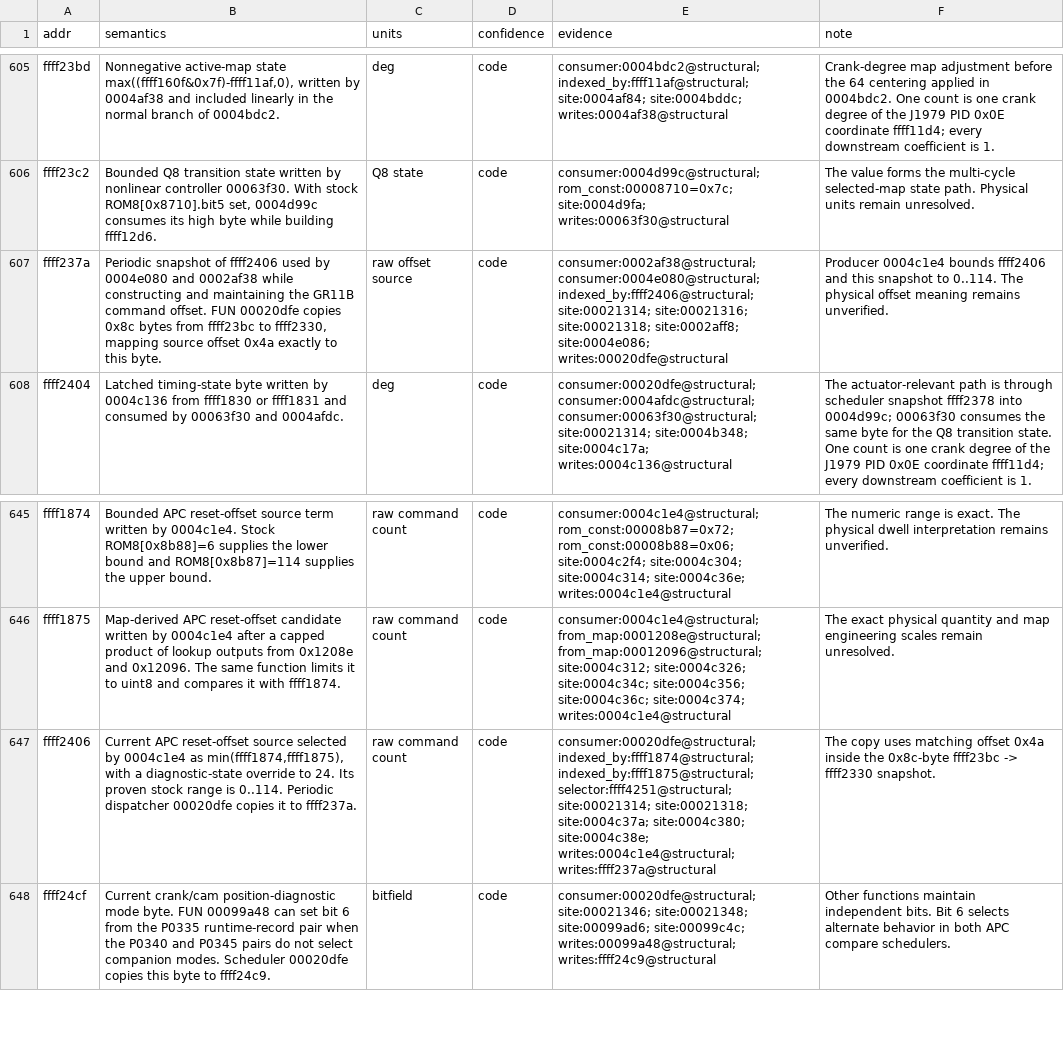
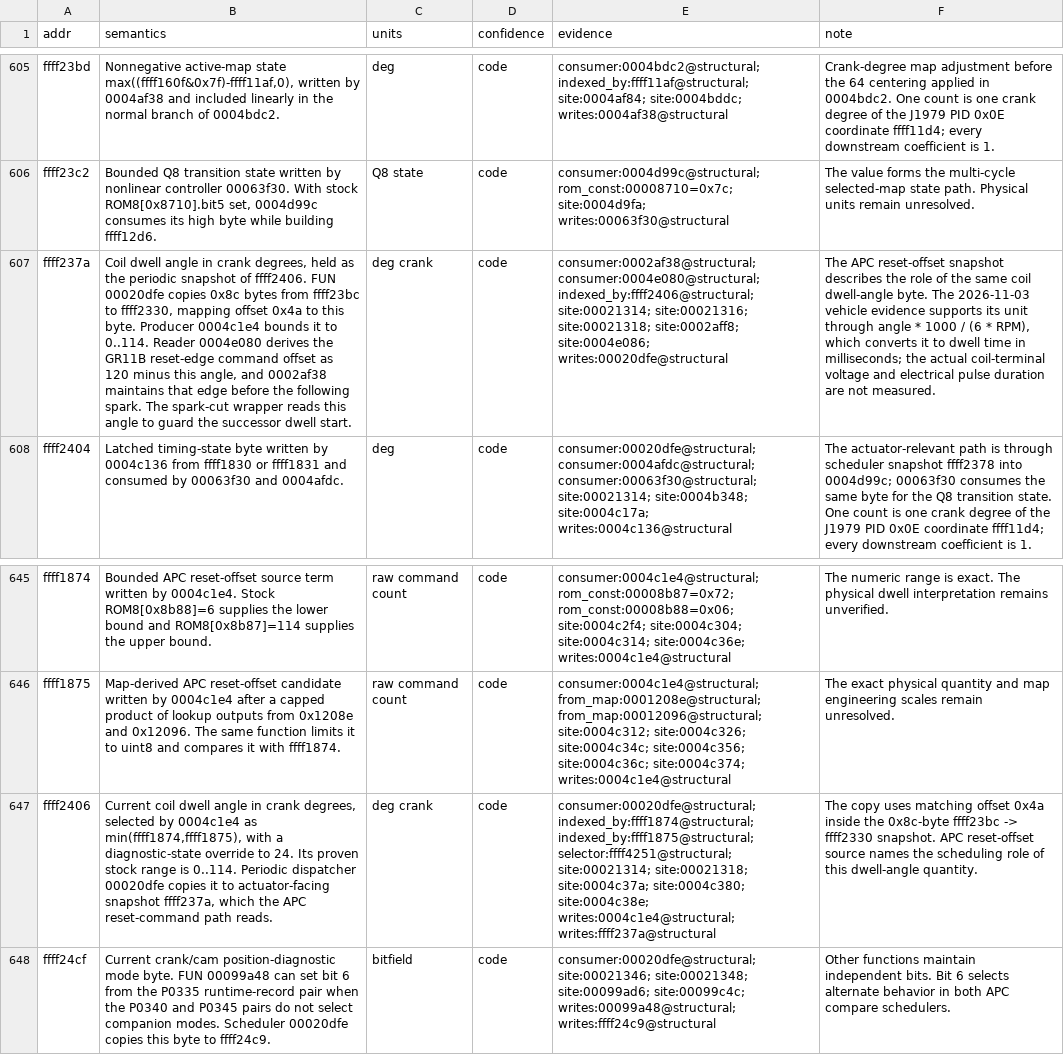
Before and after one commit to irudoy/v, a CSV file: defs/JK08A.vars.csv, drawn as a sheet; only a part is shown, gaps mark what is left out; the diff names each change by its address in the sheet, - before the commit and + after, or states it on an @@ line.

Commit message:
fix(kb): identify the coil dwell angle
Record the periodic dwell-angle snapshot in crank degrees and bind its interpretation to the vehicle evidence and APC reset-command reader. Align the telemetry metadata and regenerate the knowledge projections.

Refs #147

```diff
--- a/defs/JK08A.vars.csv
+++ b/defs/JK08A.vars.csv
-B607 (semantics): Periodic snapshot of ffff2406 used by 0004e080 and 0002af38 while constructing and maintaining the GR11B command offset. FUN 00020dfe copies 0x8c bytes from ffff23bc to ffff2330, mapping source offset 0x4a exactly to this byte.
+B607 (semantics): Coil dwell angle in crank degrees, held as the periodic snapshot of ffff2406. FUN 00020dfe copies 0x8c bytes from ffff23bc to ffff2330, mapping offset 0x4a to this byte. Producer 0004c1e4 bounds it to 0..114. Reader 0004e080 derives the GR11B reset-edge command offset as 120 minus this angle, and 0002af38 maintains that edge before the following spark. The spark-cut wrapper reads this angle to guard the successor dwell start.
-C607 (units): raw offset source
+C607 (units): deg crank
-F607 (note): Producer 0004c1e4 bounds ffff2406 and this snapshot to 0..114. The physical offset meaning remains unverified.
+F607 (note): The APC reset-offset snapshot describes the role of the same coil dwell-angle byte. The 2026-11-03 vehicle evidence supports its unit through angle * 1000 / (6 * RPM), which converts it to dwell time in milliseconds; the actual coil-terminal voltage and electrical pulse duration are not measured.
-B647 (semantics): Current APC reset-offset source selected by 0004c1e4 as min(ffff1874,ffff1875), with a diagnostic-state override to 24. Its proven stock range is 0..114. Periodic dispatcher 00020dfe copies it to ffff237a.
+B647 (semantics): Current coil dwell angle in crank degrees, selected by 0004c1e4 as min(ffff1874,ffff1875), with a diagnostic-state override to 24. Its proven stock range is 0..114. Periodic dispatcher 00020dfe copies it to actuator-facing snapshot ffff237a, which the APC reset-command path reads.
-C647 (units): raw command count
+C647 (units): deg crank
-F647 (note): …ffff2330 snapshot.
+F647 (note): …ffff2330 snapshot. APC reset-offset source names the scheduling role of this dwell-angle quantity.
```
Also changed, not shown: defs/JK08A.funcs.csv, 10 other files.
